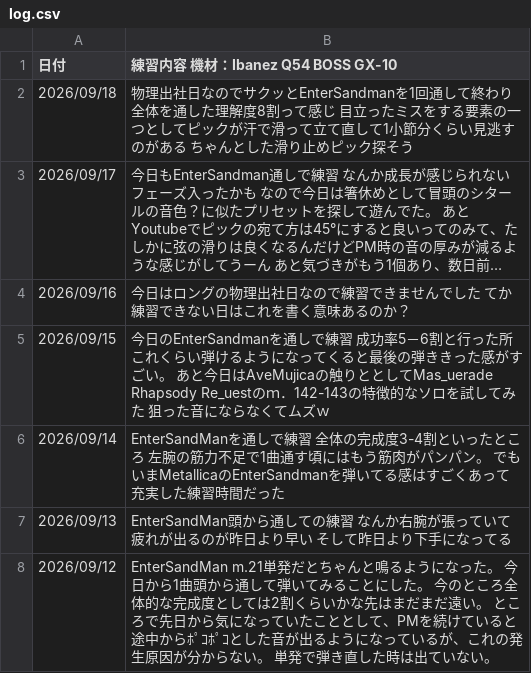
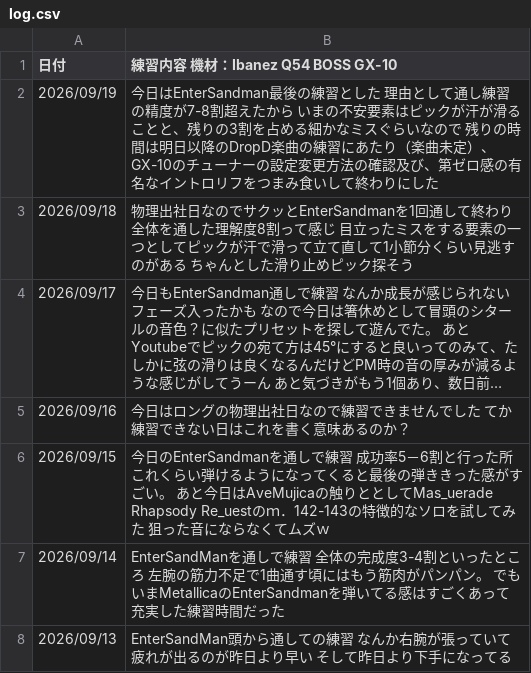
Before and after one commit to InnocentWalls/Guitarlog, a CSV file: log.csv, drawn as a sheet; only a part is shown; the shorter side is filled out with more unchanged rows; long unchanged cells end in ….

```diff
--- a/log.csv
+++ b/log.csv
@@ -1,2 +1,3 @@
 日付,練習内容　機材：Ibanez Q54　BOSS　GX-10
+2026/09/19,"今日はEnterSandman最後の練習とした　理由として通し練習の精度が7-8割超えたから いまの不安要素はピックが汗が滑ることと、残りの3割を占める細かなミスぐらいなので　残りの時間は明日以降のDropD楽曲の練習にあたり（楽曲未定）、GX-10のチューナーの設定変更方法の確認及び、第ゼロ感の有名なイントロリフをつまみ食いして終わりにした"
 2026/09/18,"物理出社日なのでサクッとEnterSandmanを1回通して終わり　全体を通した理解度8割って感じ　目立ったミスをする要素の一つとしてピックが汗で滑って立て直して1小節分くらい見逃すのがある　ちゃんとした滑り止めピック探そう"
```
Also changed, not shown: 2 other files.
